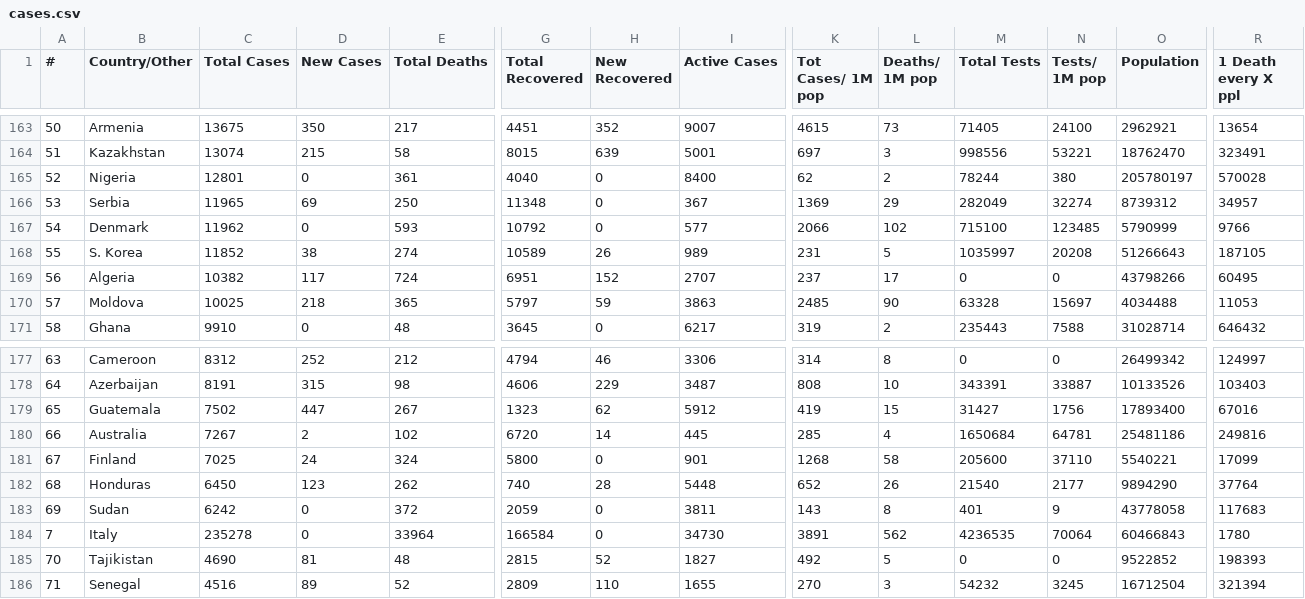
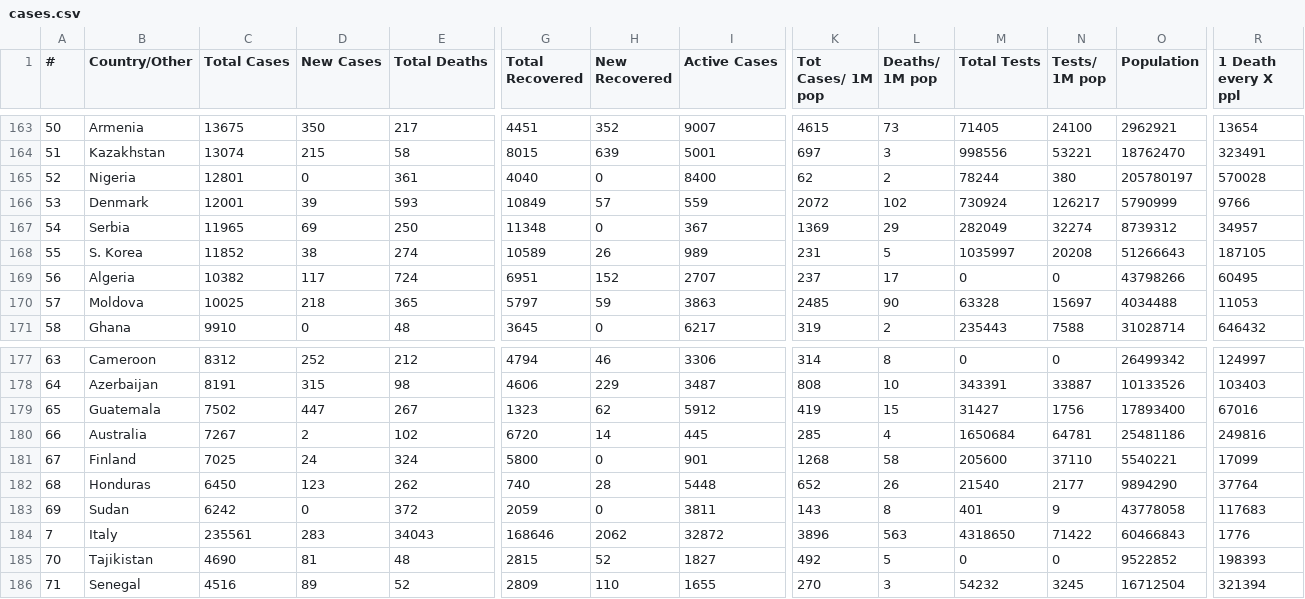
Before and after one commit to innolabglobal/corona-parser, a CSV file: cases.csv, drawn as a sheet; only a part is shown, gaps mark what is left out; the diff covers the shown part only; the diff names each change by its address in the sheet, - before the commit and + after, or states it on an @@ line.

```diff
--- a/cases.csv
+++ b/cases.csv
-B166 (Country/Other): Serbia
+B166 (Country/Other): Denmark
-C166 (Total Cases): 11965
+C166 (Total Cases): 12001
-D166 (New Cases): 69
+D166 (New Cases): 39
-E166 (Total Deaths): 250
+E166 (Total Deaths): 593
-G166 (Total Recovered): 11348
+G166 (Total Recovered): 10849
-H166 (New Recovered): 0
+H166 (New Recovered): 57
-I166 (Active Cases): 367
+I166 (Active Cases): 559
-K166 (Tot Cases/ 1M pop): 1369
+K166 (Tot Cases/ 1M pop): 2072
-L166 (Deaths/ 1M pop): 29
+L166 (Deaths/ 1M pop): 102
-M166 (Total Tests): 282049
+M166 (Total Tests): 730924
-N166 (Tests/ 1M pop): 32274
+N166 (Tests/ 1M pop): 126217
-O166 (Population): 8739312
+O166 (Population): 5790999
-R166 (1 Death every X ppl): 34957
+R166 (1 Death every X ppl): 9766
-B167 (Country/Other): Denmark
+B167 (Country/Other): Serbia
-C167 (Total Cases): 11962
+C167 (Total Cases): 11965
-D167 (New Cases): 0
+D167 (New Cases): 69
-E167 (Total Deaths): 593
+E167 (Total Deaths): 250
-G167 (Total Recovered): 10792
+G167 (Total Recovered): 11348
-I167 (Active Cases): 577
+I167 (Active Cases): 367
-K167 (Tot Cases/ 1M pop): 2066
+K167 (Tot Cases/ 1M pop): 1369
-L167 (Deaths/ 1M pop): 102
+L167 (Deaths/ 1M pop): 29
-M167 (Total Tests): 715100
+M167 (Total Tests): 282049
-N167 (Tests/ 1M pop): 123485
+N167 (Tests/ 1M pop): 32274
-O167 (Population): 5790999
+O167 (Population): 8739312
-R167 (1 Death every X ppl): 9766
+R167 (1 Death every X ppl): 34957
-C184 (Total Cases): 235278
+C184 (Total Cases): 235561
-D184 (New Cases): 0
+D184 (New Cases): 283
-E184 (Total Deaths): 33964
+E184 (Total Deaths): 34043
-G184 (Total Recovered): 166584
+G184 (Total Recovered): 168646
-H184 (New Recovered): 0
+H184 (New Recovered): 2062
-I184 (Active Cases): 34730
+I184 (Active Cases): 32872
-K184 (Tot Cases/ 1M pop): 3891
+K184 (Tot Cases/ 1M pop): 3896
-L184 (Deaths/ 1M pop): 562
+L184 (Deaths/ 1M pop): 563
-M184 (Total Tests): 4236535
+M184 (Total Tests): 4318650
-N184 (Tests/ 1M pop): 70064
+N184 (Tests/ 1M pop): 71422
-R184 (1 Death every X ppl): 1780
+R184 (1 Death every X ppl): 1776
```
Also changed, not shown: 84 edited cells elsewhere in this file, cases_today.csv.
